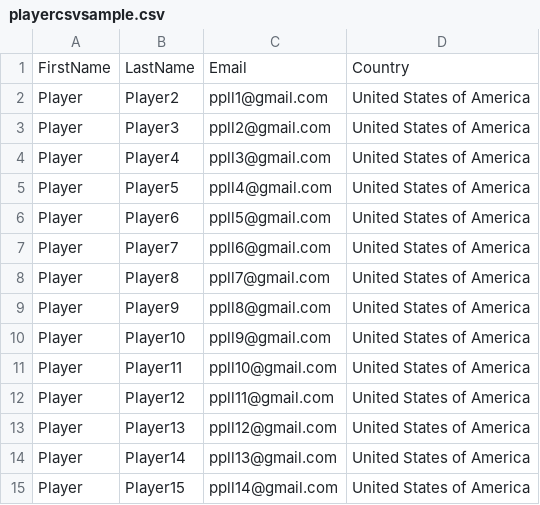
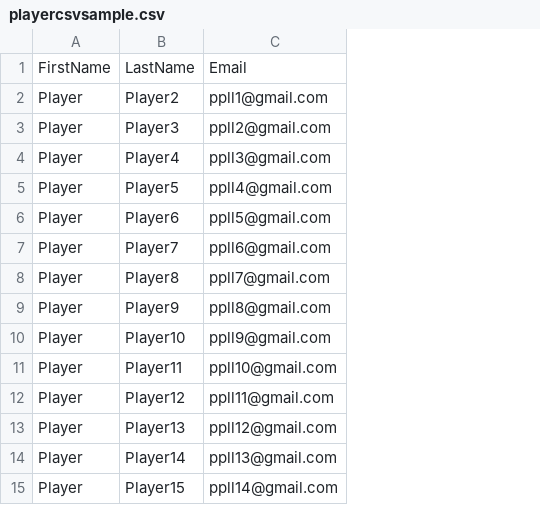
Before and after one commit to AarnaTechLko/d1notes, a CSV file: public/playercsvsample.csv, drawn as a sheet; the diff names each change by its address in the sheet, - before the commit and + after, or states it on an @@ line.

```diff
--- a/public/playercsvsample.csv
+++ b/public/playercsvsample.csv
-column D, rows 1-15: Country | United States of America | United States of America | United States of America | United States of America | United States of America | United States of America | United States of America | United States of America | United States of America | United States of America | United States of America | United States of America | United States of America | United States of America
```
Also changed, not shown: public/CoachCsvSample.csv, 19 other files.
